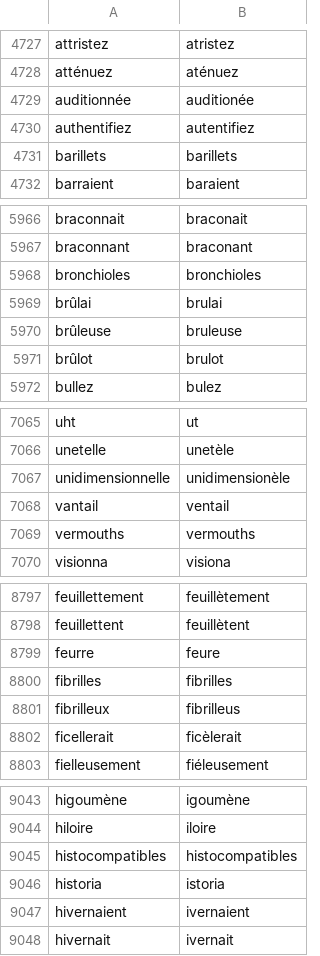
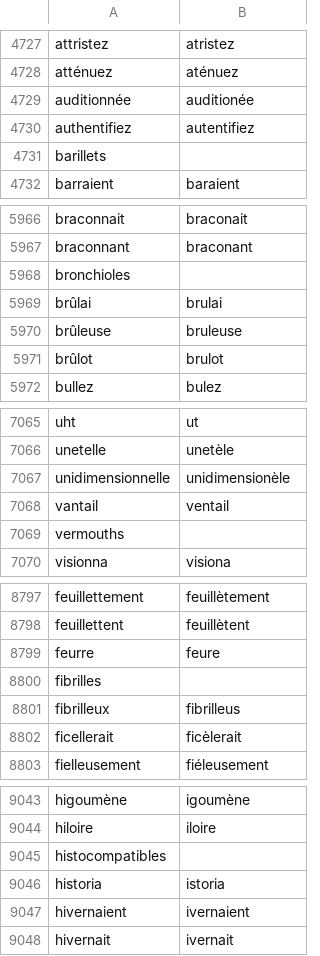
Before and after one commit to v-gb/ortografe, a CSV file: data/homemade/dict-erofa-ext.csv, drawn as a sheet; only a part is shown, gaps mark what is left out; the diff covers the shown part only.

```diff
--- a/data/homemade/dict-erofa-ext.csv
+++ b/data/homemade/dict-erofa-ext.csv
@@ -4730,3 +4730,3 @@ auditionnée,auditionée
 authentifiez,autentifiez
-barillets,barillets
+barillets,
 barraient,baraient
@@ -5967,3 +5967,3 @@ braconnait,braconait
 braconnant,braconant
-bronchioles,bronchioles
+bronchioles,
 brûlai,brulai
@@ -7068,3 +7068,3 @@ unidimensionnelle,unidimensionèle
 vantail,ventail
-vermouths,vermouths
+vermouths,
 visionna,visiona
@@ -8799,3 +8799,3 @@ feuillettent,feuillètent
 feurre,feure
-fibrilles,fibrilles
+fibrilles,
 fibrilleux,fibrilleus
@@ -9044,3 +9044,3 @@ higoumène,igoumène
 hiloire,iloire
-histocompatibles,histocompatibles
+histocompatibles,
 historia,istoria
```
Also changed, not shown: 13 edited cells elsewhere in this file, 1 other file.
